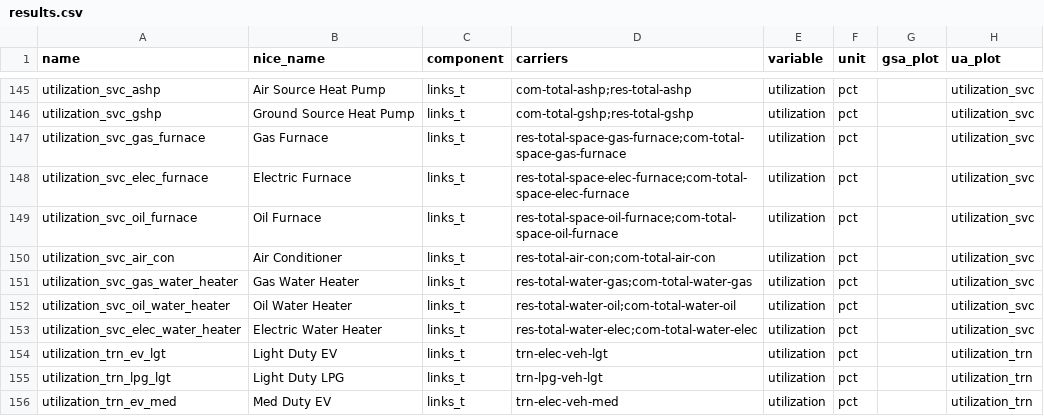
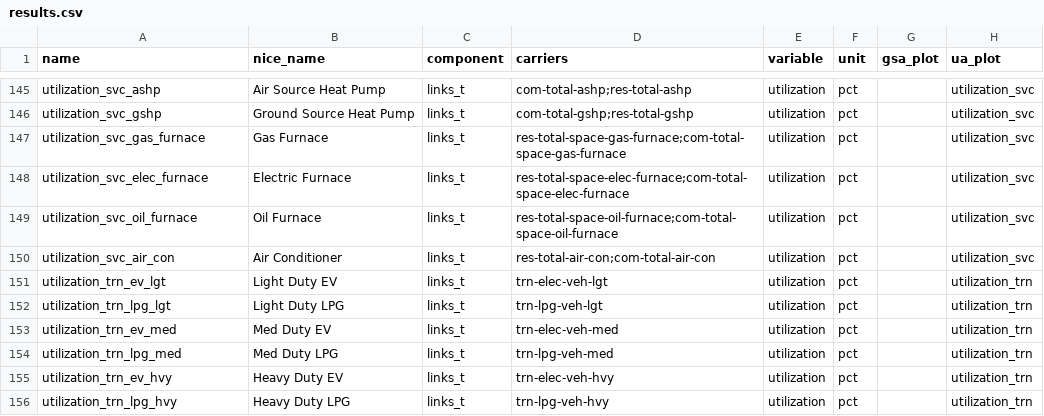
Before and after one commit to DeltaE/pypsa-gsa, a CSV file: config/results.csv, drawn as a sheet; only a part is shown, gaps mark what is left out; the shorter side is filled out with more unchanged rows.

Commit message:
utilization factor

```diff
--- a/config/results.csv
+++ b/config/results.csv
@@ -150,5 +150,2 @@ utilization_svc_oil_furnace,Oil Furnace,links_t,res-total-space-oil-furnace;com-
 utilization_svc_air_con,Air Conditioner,links_t,res-total-air-con;com-total-air-con,utilization,pct,,utilization_svc
-utilization_svc_gas_water_heater,Gas Water Heater,links_t,res-total-water-gas;com-total-water-gas,utilization,pct,,utilization_svc
-utilization_svc_oil_water_heater,Oil Water Heater,links_t,res-total-water-oil;com-total-water-oil,utilization,pct,,utilization_svc
-utilization_svc_elec_water_heater,Electric Water Heater,links_t,res-total-water-elec;com-total-water-elec,utilization,pct,,utilization_svc
 utilization_trn_ev_lgt,Light Duty EV,links_t,trn-elec-veh-lgt,utilization,pct,,utilization_trn
```
Also changed, not shown: 2 other files.
